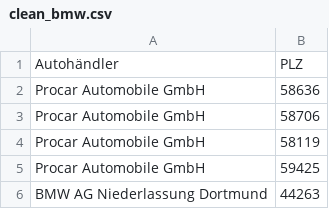
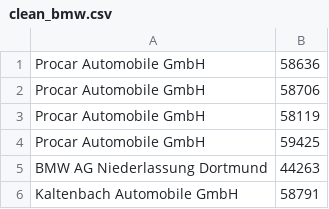
Before and after one commit to pietow/demo_project, a CSV file: clean_bmw.csv, drawn as a sheet; only a part is shown; the shorter side is filled out with more unchanged rows.

```diff
--- a/clean_bmw.csv
+++ b/clean_bmw.csv
@@ -1,2 +1 @@
-Autohändler,PLZ
 Procar Automobile GmbH,58636
```
Also changed, not shown: 14 other files.
